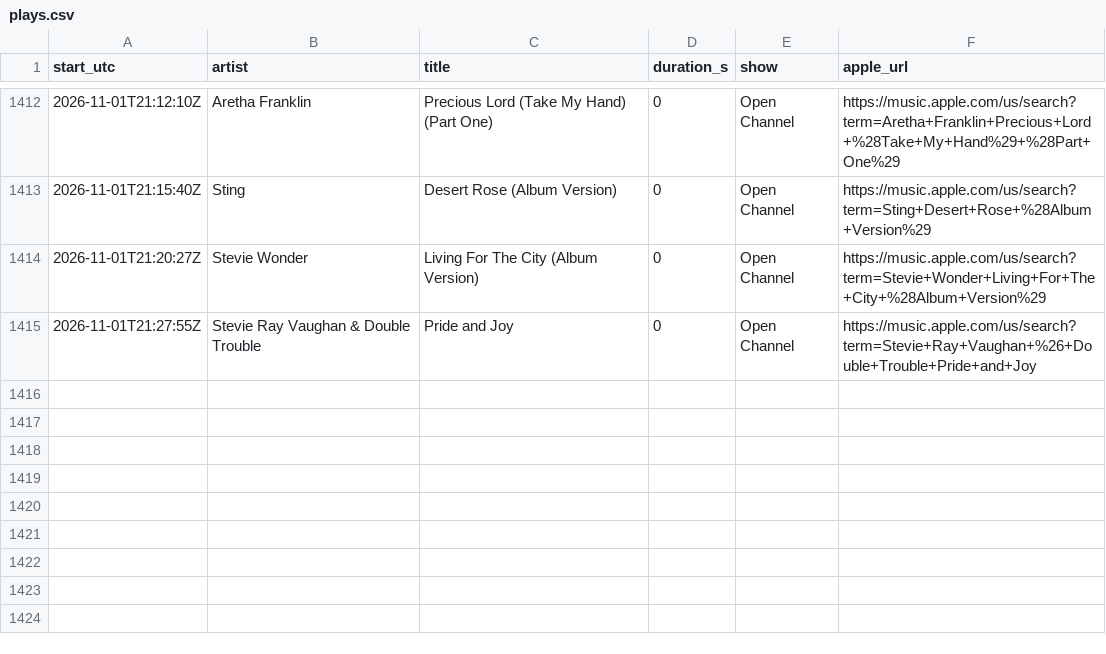
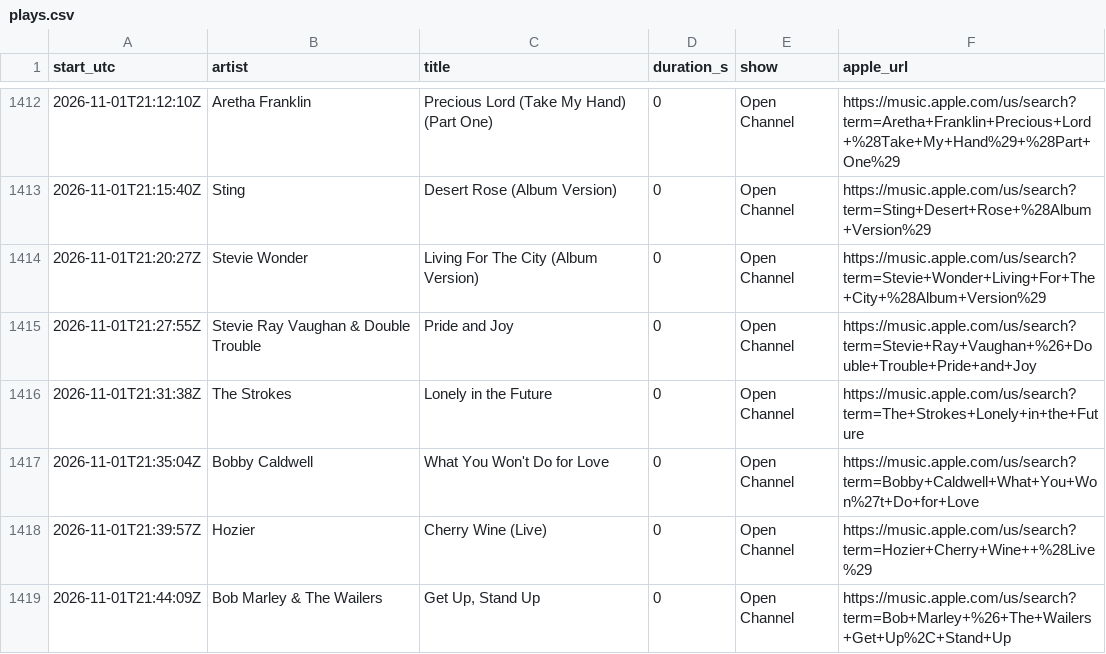
Before and after one commit to rs7hwfctnb-spec/dj-claude-schedule, a CSV file: data/plays.csv, drawn as a sheet; only a part is shown, gaps mark what is left out.

```diff
--- a/data/plays.csv
+++ b/data/plays.csv
@@ -1415 +1415,5 @@ start_utc,artist,title,duration_s,show,apple_url
 2026-11-01T21:27:55Z,Stevie Ray Vaughan & Double Trouble,Pride and Joy,0,Open Channel,https://music.apple.com/us/search?term=Stevie+Ray+Vaughan+%26+Double+Trouble+Pride+and+Joy
+2026-11-01T21:31:38Z,The Strokes,Lonely in the Future,0,Open Channel,https://music.apple.com/us/search?term=The+Strokes+Lonely+in+the+Future
+2026-11-01T21:35:04Z,Bobby Caldwell,What You Won't Do for Love,0,Open Channel,https://music.apple.com/us/search?term=Bobby+Caldwell+What+You+Won%27t+Do+for+Love
+2026-11-01T21:39:57Z,Hozier,Cherry Wine  (Live),0,Open Channel,https://music.apple.com/us/search?term=Hozier+Cherry+Wine++%28Live%29
+2026-11-01T21:44:09Z,Bob Marley & The Wailers,"Get Up, Stand Up",0,Open Channel,https://music.apple.com/us/search?term=Bob+Marley+%26+The+Wailers+Get+Up%2C+Stand+Up
```
Also changed, not shown: data/kurt_tf_only.csv, data/stats.csv, 2 other files.
